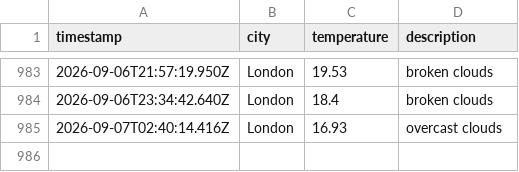
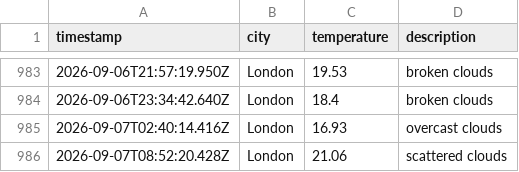
Before and after one commit to Tooba52/Weather-app-js, a CSV file: data/weather_log.csv, drawn as a sheet; only a part is shown, gaps mark what is left out; the diff names each change by its address in the sheet, - before the commit and + after, or states it on an @@ line.

```diff
--- a/data/weather_log.csv
+++ b/data/weather_log.csv
+row 986: 2026-09-07T08:52:20.428Z | London | 21.06 | scattered clouds
```
Also changed, not shown: 1 other file.
